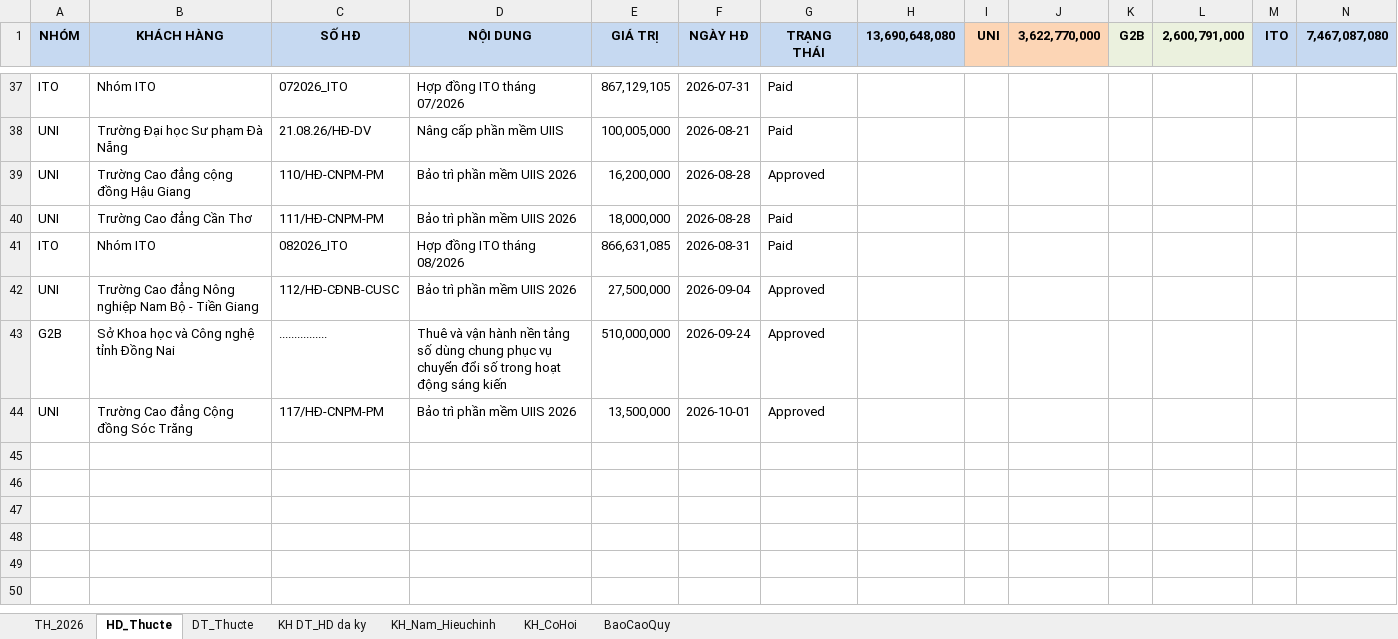
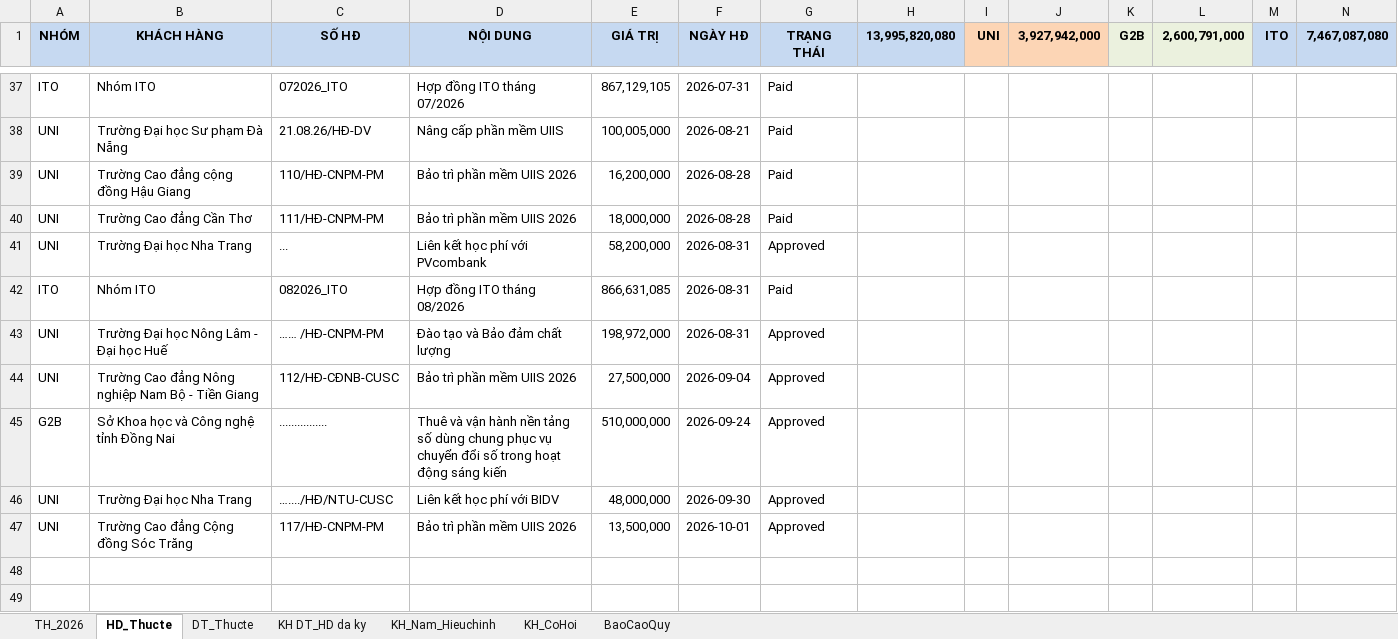
Before and after one commit to hieubkbk10-hue/excel_anh_nhan, an Excel workbook: public/Hop_dong_doanh_thu_BPPM_nam_2026.xlsx, sheet HD_Thucte, drawn as a sheet; only a part is shown, gaps mark what is left out; the shorter side is filled out with more unchanged rows; values as stored, in another font and other column widths than the file's, no borders; charts and pictures not drawn; removed rows and columns are numbered as before the commit, all else as after; the diff names each change by its address in the sheet, - before the commit and + after, or states it on an @@ line.

```diff
--- a/public/Hop_dong_doanh_thu_BPPM_nam_2026.xlsx (sheet HD_Thucte)
+++ b/public/Hop_dong_doanh_thu_BPPM_nam_2026.xlsx (sheet HD_Thucte)
-H1: 13,690,648,080
+H1: 13,995,820,080
-J1: 3,622,770,000
+J1: 3,927,942,000
-G39 (TRẠNG THÁI): Approved
+G39 (TRẠNG THÁI): Paid
+row 41: UNI | Trường Đại học Nha Trang | ... | Liên kết học phí với PVcombank | 58,200,000 | 2026-08-31 | Approved
+row 43: UNI | Trường Đại học Nông Lâm - Đại học Huế | …… /HĐ-CNPM-PM | Đào tạo và Bảo đảm chất lượng | 198,972,000 | 2026-08-31 | Approved
+row 46: UNI | Trường Đại học Nha Trang | …..../HĐ/NTU-CUSC | Liên kết học phí với BIDV | 48,000,000 | 2026-09-30 | Approved
-row 45: (empty)
-row 46: (empty)
-row 47: (empty)
```
Also changed, not shown: sheet KH_CoHoi, sheet KH_Nam_Hieuchinh, sheet BaoCaoQuy, sheet TH_2026, sheet KH DT_HD da ky, sheet DT_Thucte, formulas that keep their value, charts or pictures.
